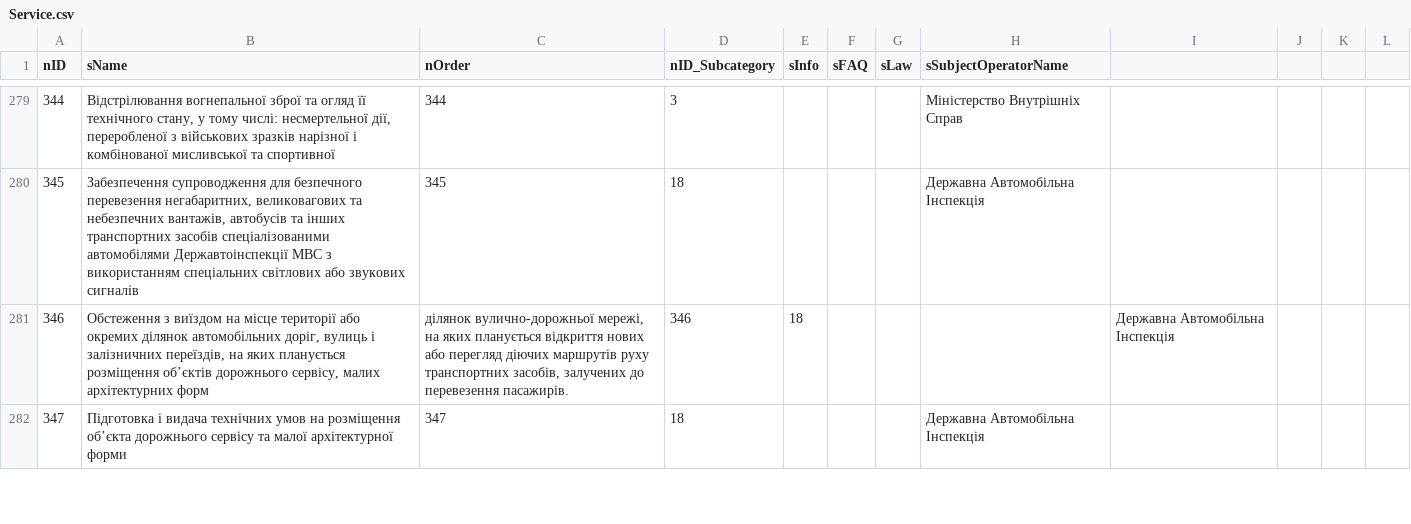
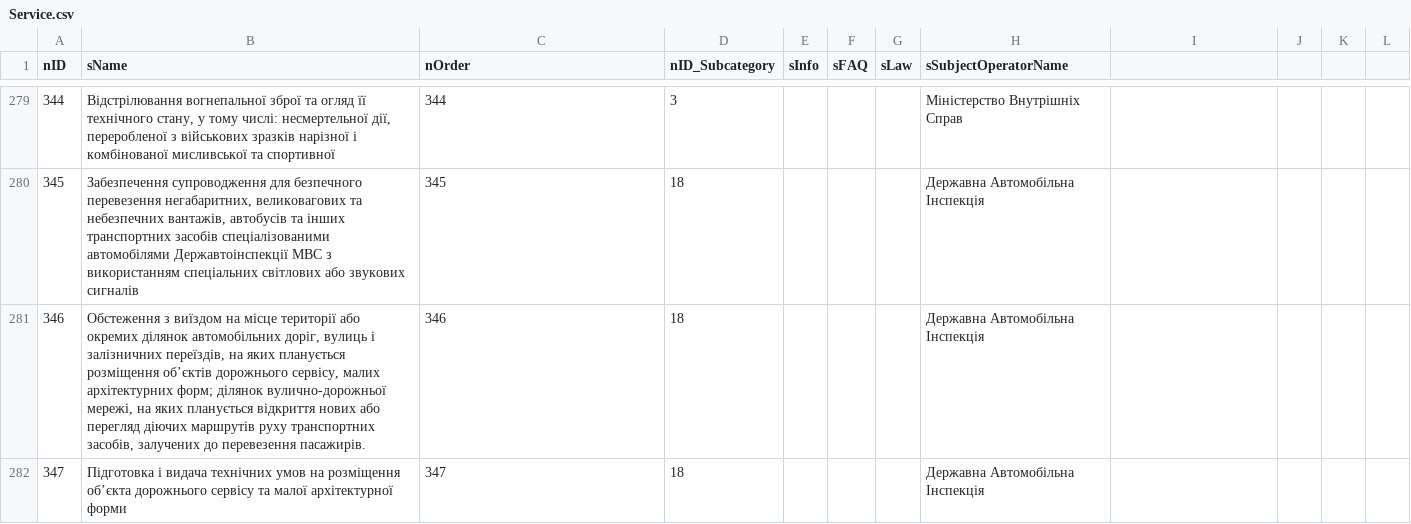
Before and after one commit to e-government-ua/_Kiev, a CSV file: wf-central/src/main/resources/data/Service.csv, drawn as a sheet; only a part is shown, gaps mark what is left out; the diff covers the shown part only.

Commit message:
правка ассоциааций с подкатегориями +

```diff
--- a/wf-central/src/main/resources/data/Service.csv
+++ b/wf-central/src/main/resources/data/Service.csv
@@ -280,3 +280,3 @@ nID;sName;nOrder;nID_Subcategory;sInfo;sFAQ;sLaw;sSubjectOperatorName
 345;Забезпечення супроводження для безпечного перевезення негабаритних, великовагових та небезпечних вантажів, автобусів та інших транспортних засобів спеціалізованими автомобілями Державтоінспекції МВС з використанням спеціальних світлових або звукових сигналів;345;18;;;;Державна Автомобільна Інспекція
-346;Обстеження з виїздом на місце території або окремих ділянок автомобільних доріг, вулиць і залізничних переїздів, на яких планується розміщення об’єктів дорожнього сервісу, малих архітектурних форм; ділянок вулично-дорожньої мережі, на яких планується відкриття нових або перегляд діючих маршрутів руху транспортних засобів, залучених до перевезення пасажирів.;346;18;;;;Державна Автомобільна Інспекція
+346;"Обстеження з виїздом на місце території або окремих ділянок автомобільних доріг, вулиць і залізничних переїздів, на яких планується розміщення об’єктів дорожнього сервісу, малих архітектурних форм; ділянок вулично-дорожньої мережі, на яких планується відкриття нових або перегляд діючих маршрутів руху транспортних засобів, залучених до перевезення пасажирів.";346;18;;;;Державна Автомобільна Інспекція
 347;Підготовка і видача технічних умов на розміщення об’єкта дорожнього сервісу та малої архітектурної форми;347;18;;;;Державна Автомобільна Інспекція
```
Also changed, not shown: 8 edited cells elsewhere in this file.
